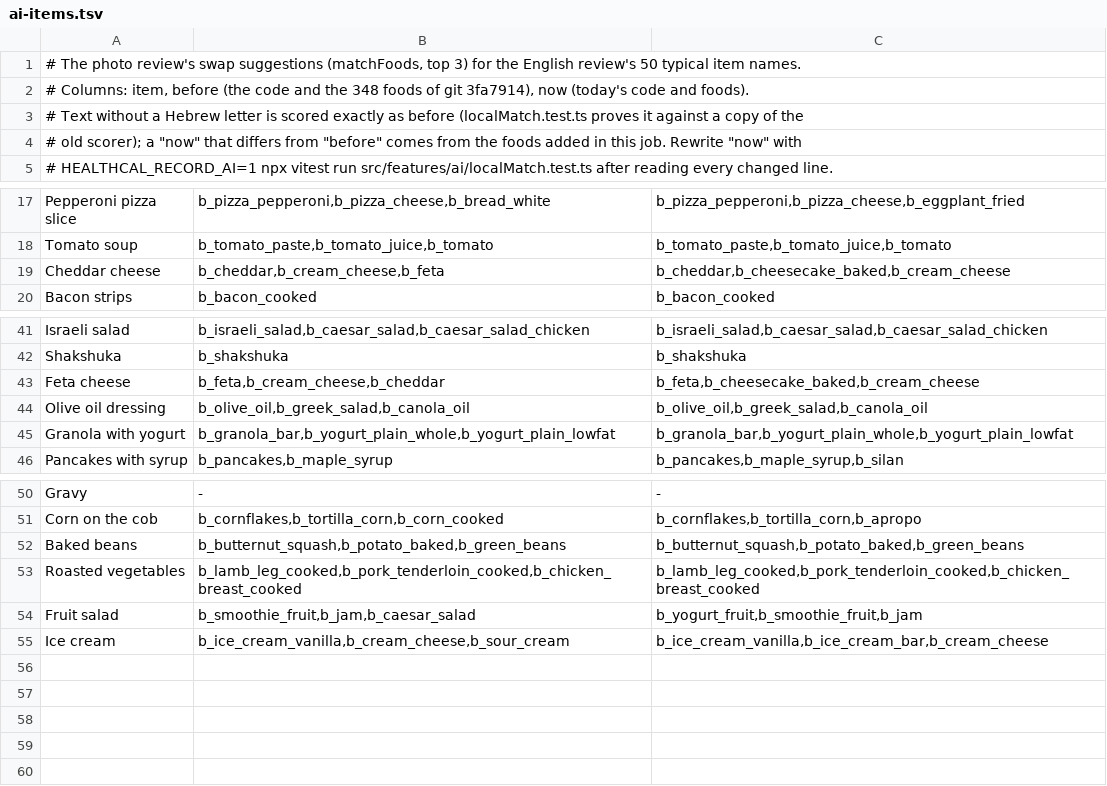
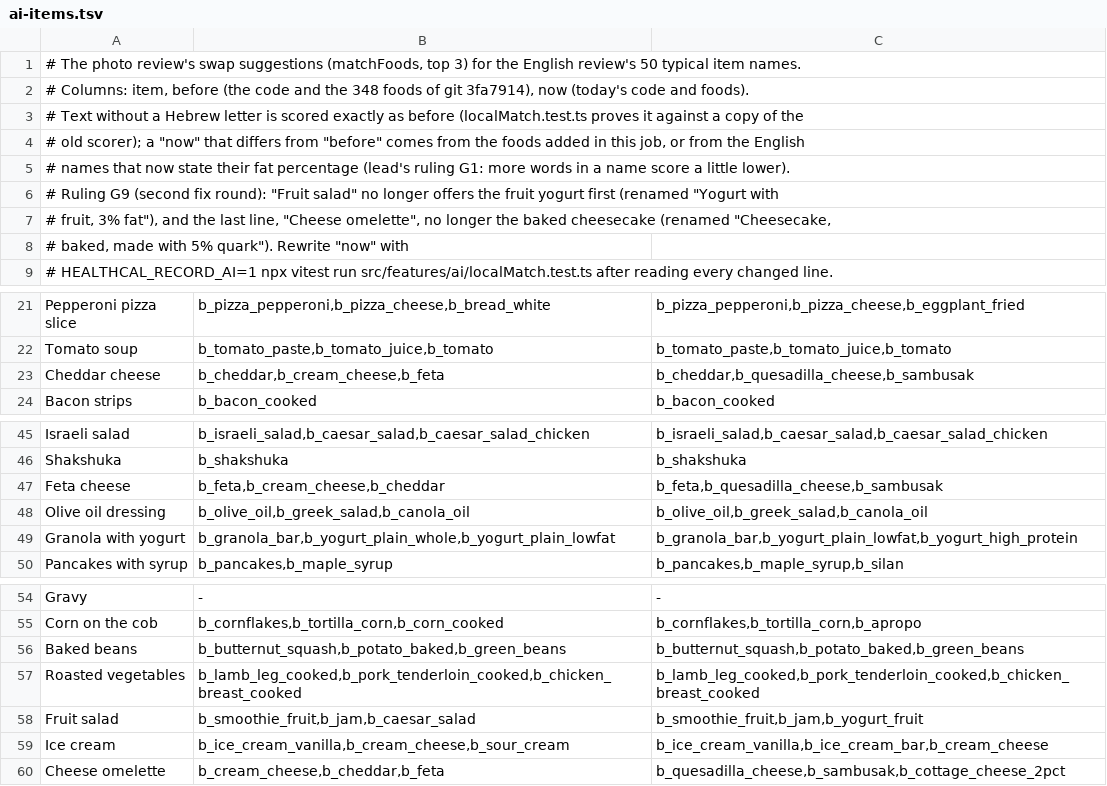
Before and after one commit to peleg2312/HealthCal, a TSV file: src/features/ai/__fixtures__/ai-items.tsv, drawn as a sheet; only a part is shown, gaps mark what is left out.

```diff
--- a/src/features/ai/__fixtures__/ai-items.tsv
+++ b/src/features/ai/__fixtures__/ai-items.tsv
@@ -3,3 +3,7 @@
 # Text without a Hebrew letter is scored exactly as before (localMatch.test.ts proves it against a copy of the
-# old scorer); a "now" that differs from "before" comes from the foods added in this job. Rewrite "now" with
+# old scorer); a "now" that differs from "before" comes from the foods added in this job, or from the English
+# names that now state their fat percentage (lead's ruling G1: more words in a name score a little lower).
+# Ruling G9 (second fix round): "Fruit salad" no longer offers the fruit yogurt first (renamed "Yogurt with
+# fruit, 3% fat"), and the last line, "Cheese omelette", no longer the baked cheesecake (renamed "Cheesecake,
+# baked, made with 5% quark"). Rewrite "now" with
 # HEALTHCAL_RECORD_AI=1 npx vitest run src/features/ai/localMatch.test.ts after reading every changed line.
@@ -18,3 +22,3 @@ Pepperoni pizza slice	b_pizza_pepperoni,b_pizza_cheese,b_bread_white	b_pizza_pep
 Tomato soup	b_tomato_paste,b_tomato_juice,b_tomato	b_tomato_paste,b_tomato_juice,b_tomato
-Cheddar cheese	b_cheddar,b_cream_cheese,b_feta	b_cheddar,b_cheesecake_baked,b_cream_cheese
+Cheddar cheese	b_cheddar,b_cream_cheese,b_feta	b_cheddar,b_quesadilla_cheese,b_sambusak
 Bacon strips	b_bacon_cooked	b_bacon_cooked
@@ -42,5 +46,5 @@ Israeli salad	b_israeli_salad,b_caesar_salad,b_caesar_salad_chicken	b_israeli_sa
 Shakshuka	b_shakshuka	b_shakshuka
-Feta cheese	b_feta,b_cream_cheese,b_cheddar	b_feta,b_cheesecake_baked,b_cream_cheese
+Feta cheese	b_feta,b_cream_cheese,b_cheddar	b_feta,b_quesadilla_cheese,b_sambusak
 Olive oil dressing	b_olive_oil,b_greek_salad,b_canola_oil	b_olive_oil,b_greek_salad,b_canola_oil
-Granola with yogurt	b_granola_bar,b_yogurt_plain_whole,b_yogurt_plain_lowfat	b_granola_bar,b_yogurt_plain_whole,b_yogurt_plain_lowfat
+Granola with yogurt	b_granola_bar,b_yogurt_plain_whole,b_yogurt_plain_lowfat	b_granola_bar,b_yogurt_plain_lowfat,b_yogurt_high_protein
 Pancakes with syrup	b_pancakes,b_maple_syrup	b_pancakes,b_maple_syrup,b_silan
@@ -53,3 +57,4 @@ Baked beans	b_butternut_squash,b_potato_baked,b_green_beans	b_butternut_squash,b
 Roasted vegetables	b_lamb_leg_cooked,b_pork_tenderloin_cooked,b_chicken_breast_cooked	b_lamb_leg_cooked,b_pork_tenderloin_cooked,b_chicken_breast_cooked
-Fruit salad	b_smoothie_fruit,b_jam,b_caesar_salad	b_yogurt_fruit,b_smoothie_fruit,b_jam
+Fruit salad	b_smoothie_fruit,b_jam,b_caesar_salad	b_smoothie_fruit,b_jam,b_yogurt_fruit
 Ice cream	b_ice_cream_vanilla,b_cream_cheese,b_sour_cream	b_ice_cream_vanilla,b_ice_cream_bar,b_cream_cheese
+Cheese omelette	b_cream_cheese,b_cheddar,b_feta	b_quesadilla_cheese,b_sambusak,b_cottage_cheese_2pct
```
Also changed, not shown: src/services/__fixtures__/english-more.tsv, src/services/__fixtures__/hebrew-examples.tsv, 30 other files.
